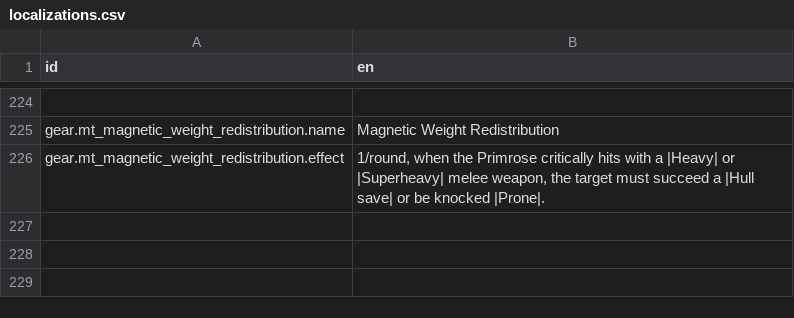
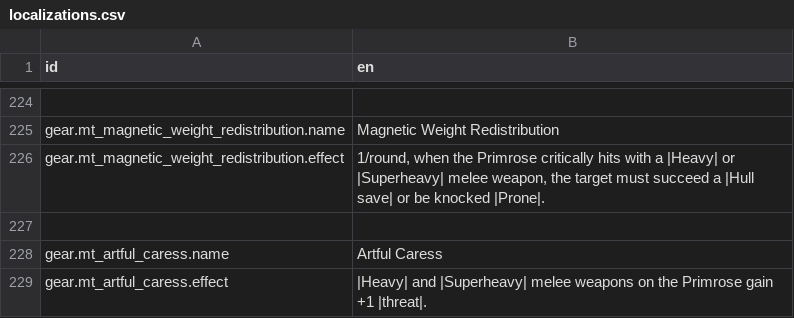
Before and after one commit to Reag/TheSixthVoice, a CSV file: localization/localizations.csv, drawn as a sheet; only a part is shown, gaps mark what is left out; the diff names each change by its address in the sheet, - before the commit and + after, or states it on an @@ line.

```diff
--- a/localization/localizations.csv
+++ b/localization/localizations.csv
+row 227: (empty)
+row 228: gear.mt_artful_caress.name | Artful Caress
+row 229: gear.mt_artful_caress.effect | |Heavy| and |Superheavy| melee weapons on the Primrose gain +1 |threat|.
```
Also changed, not shown: 6 other files.
